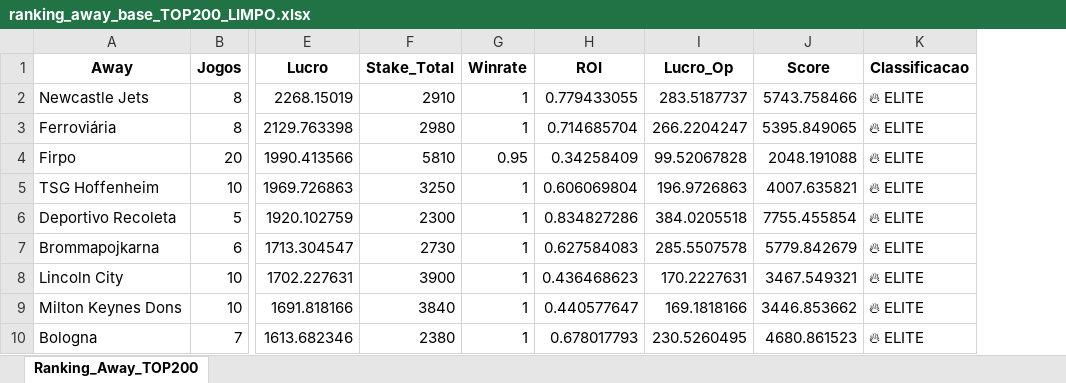
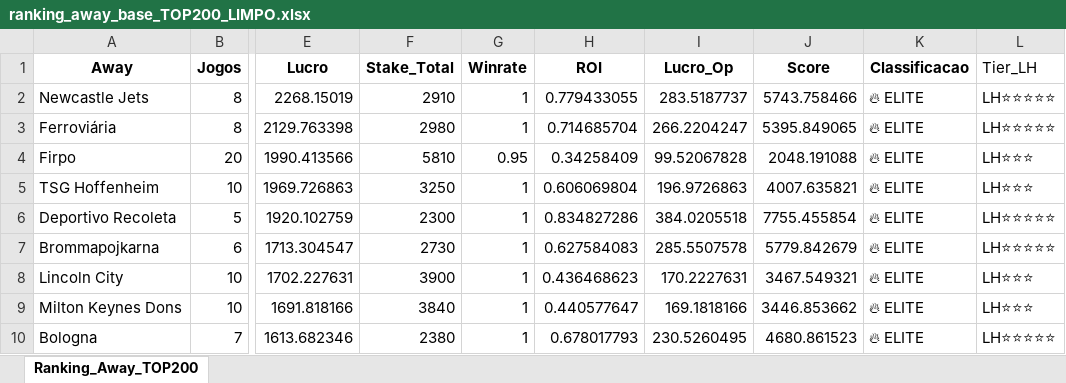
Before and after one commit to AndersonSS91-DEV/Skynet-V18, an Excel workbook: data/ranking_away_base_TOP200_LIMPO.xlsx, sheet Ranking_Away_TOP200, drawn as a sheet; only a part is shown, gaps mark what is left out; values as stored, in another font and other column widths than the file's, no borders; the diff names each change by its address in the sheet, - before the commit and + after, or states it on an @@ line.

```diff
--- a/data/ranking_away_base_TOP200_LIMPO.xlsx (sheet Ranking_Away_TOP200)
+++ b/data/ranking_away_base_TOP200_LIMPO.xlsx (sheet Ranking_Away_TOP200)
+column L (Tier_LH), rows 2-10: LH⭐⭐⭐⭐⭐ | LH⭐⭐⭐⭐⭐ | LH⭐⭐⭐ | LH⭐⭐⭐ | LH⭐⭐⭐⭐⭐ | LH⭐⭐⭐⭐⭐ | LH⭐⭐⭐ | LH⭐⭐⭐ | LH⭐⭐⭐⭐⭐
```
Also changed, not shown: 2 other files.
